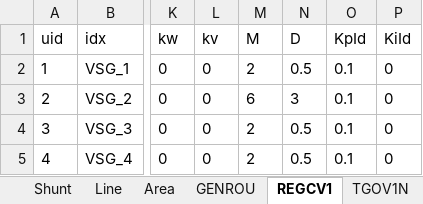
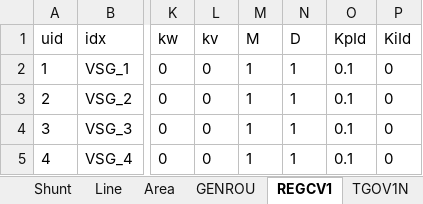
Before and after one commit to shebuxin/andes, an Excel workbook: bshe/VIS_opf/ieee39_vis_base.xlsx, sheet REGCV1, drawn as a sheet; only a part is shown, gaps mark what is left out; values as stored, in another font and other column widths than the file's, no borders; the diff names each change by its address in the sheet, - before the commit and + after, or states it on an @@ line.

```diff
--- a/bshe/VIS_opf/ieee39_vis_base.xlsx (sheet REGCV1)
+++ b/bshe/VIS_opf/ieee39_vis_base.xlsx (sheet REGCV1)
-M2 (M): 2
+M2 (M): 1
-N2 (D): 0.5
+N2 (D): 1
-M3 (M): 6
+M3 (M): 1
-N3 (D): 3
+N3 (D): 1
-M4:M5 (M): 2
+M4:M5 (M): 1
-N4:N5 (D): 0.5
+N4:N5 (D): 1
```
Also changed, not shown: sheet GENROU, bshe/VIS_opf/ieee39_vis_tds.xlsx, 6 other files.
